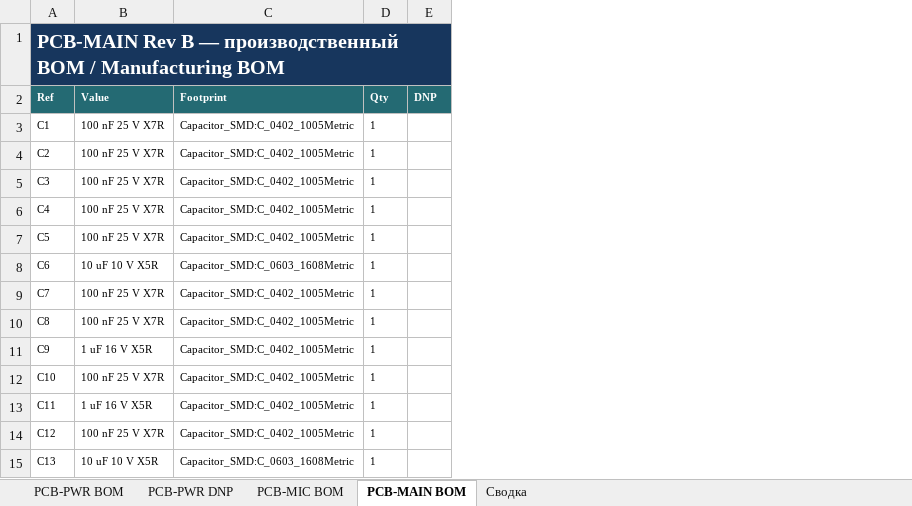
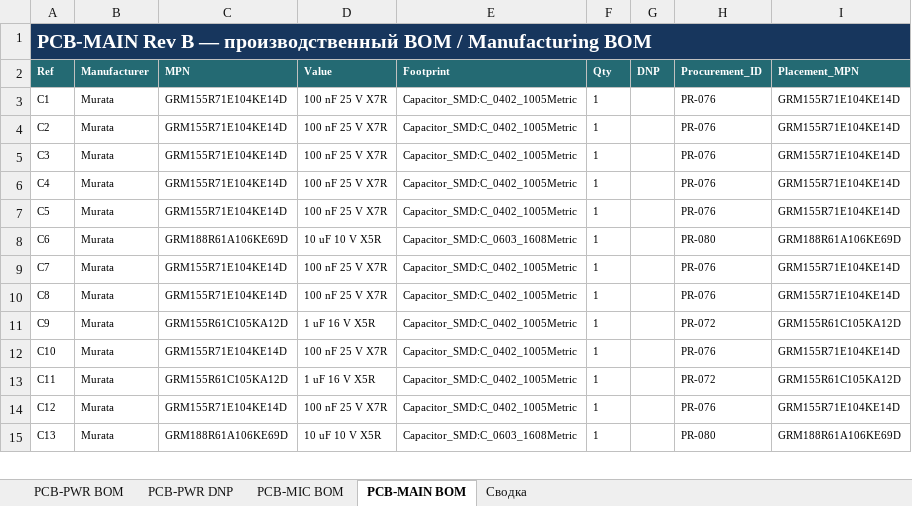
Before and after one commit to skif-ops/rs-zs-bpla, an Excel workbook: releases/evt-pre-20/2026-09-30-rev-d/Заказ_плат_и_монтаж/00_Условия_передачи/BOM_плат_для_монтажа.xlsx, sheet PCB-MAIN BOM, drawn as a sheet; only a part is shown; values as stored, in another font and other column widths than the file's, no borders; the diff names each change by its address in the sheet, - before the commit and + after, or states it on an @@ line.

```diff
--- a/releases/evt-pre-20/2026-09-30-rev-d/Заказ_плат_и_монтаж/00_Условия_передачи/BOM_плат_для_монтажа.xlsx (sheet PCB-MAIN BOM)
+++ b/releases/evt-pre-20/2026-09-30-rev-d/Заказ_плат_и_монтаж/00_Условия_передачи/BOM_плат_для_монтажа.xlsx (sheet PCB-MAIN BOM)
+column B (Manufacturer), rows 3-15: all Murata
+column C (MPN), rows 3-15: GRM155R71E104KE14D | GRM155R71E104KE14D | GRM155R71E104KE14D | GRM155R71E104KE14D | GRM155R71E104KE14D | GRM188R61A106KE69D | GRM155R71E104KE14D | GRM155R71E104KE14D | GRM155R61C105KA12D | GRM155R71E104KE14D | GRM155R61C105KA12D | GRM155R71E104KE14D | GRM188R61A106KE69D
+column H (Procurement_ID), rows 3-15: PR-076 | PR-076 | PR-076 | PR-076 | PR-076 | PR-080 | PR-076 | PR-076 | PR-072 | PR-076 | PR-072 | PR-076 | PR-080
+column I (Placement_MPN), rows 3-15: GRM155R71E104KE14D | GRM155R71E104KE14D | GRM155R71E104KE14D | GRM155R71E104KE14D | GRM155R71E104KE14D | GRM188R61A106KE69D | GRM155R71E104KE14D | GRM155R71E104KE14D | GRM155R61C105KA12D | GRM155R71E104KE14D | GRM155R61C105KA12D | GRM155R71E104KE14D | GRM188R61A106KE69D
```
Also changed, not shown: releases/evt-pre-20/2026-09-30-rev-d/Основной_пакет/01_Закупка/BOM_EVT_PRE_20_оценочные_цены.xlsx, 49 other files.
